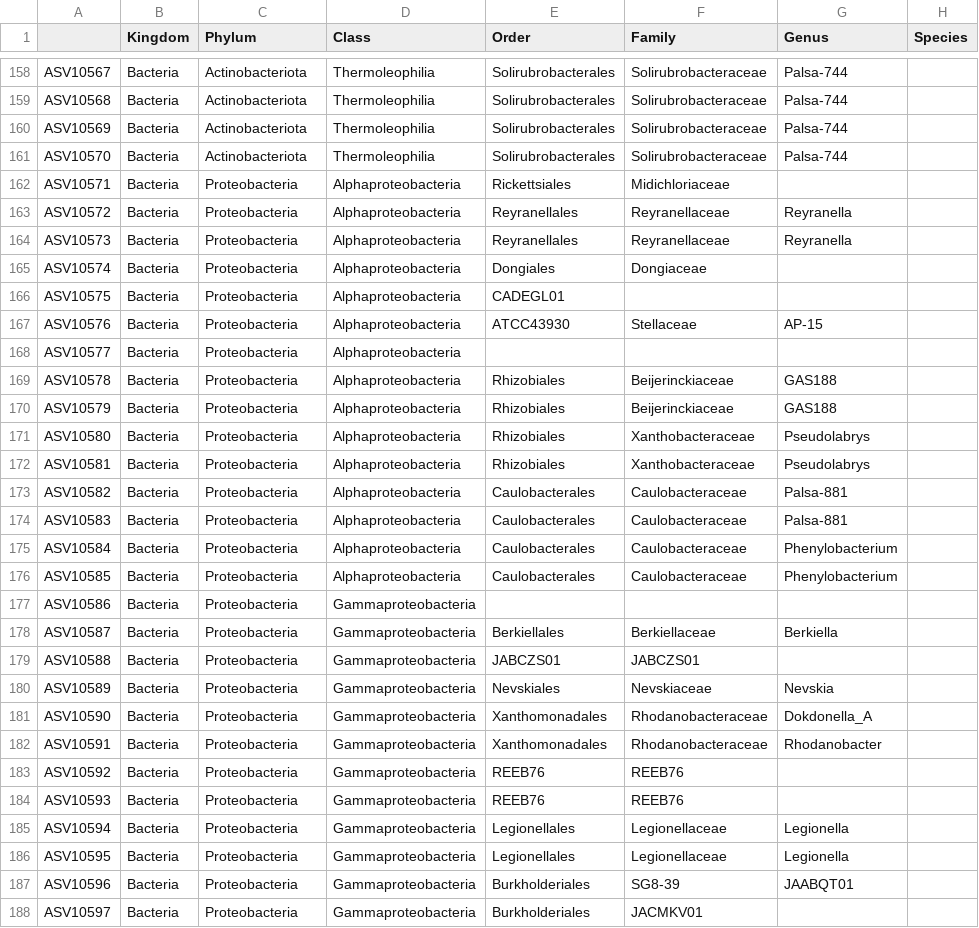
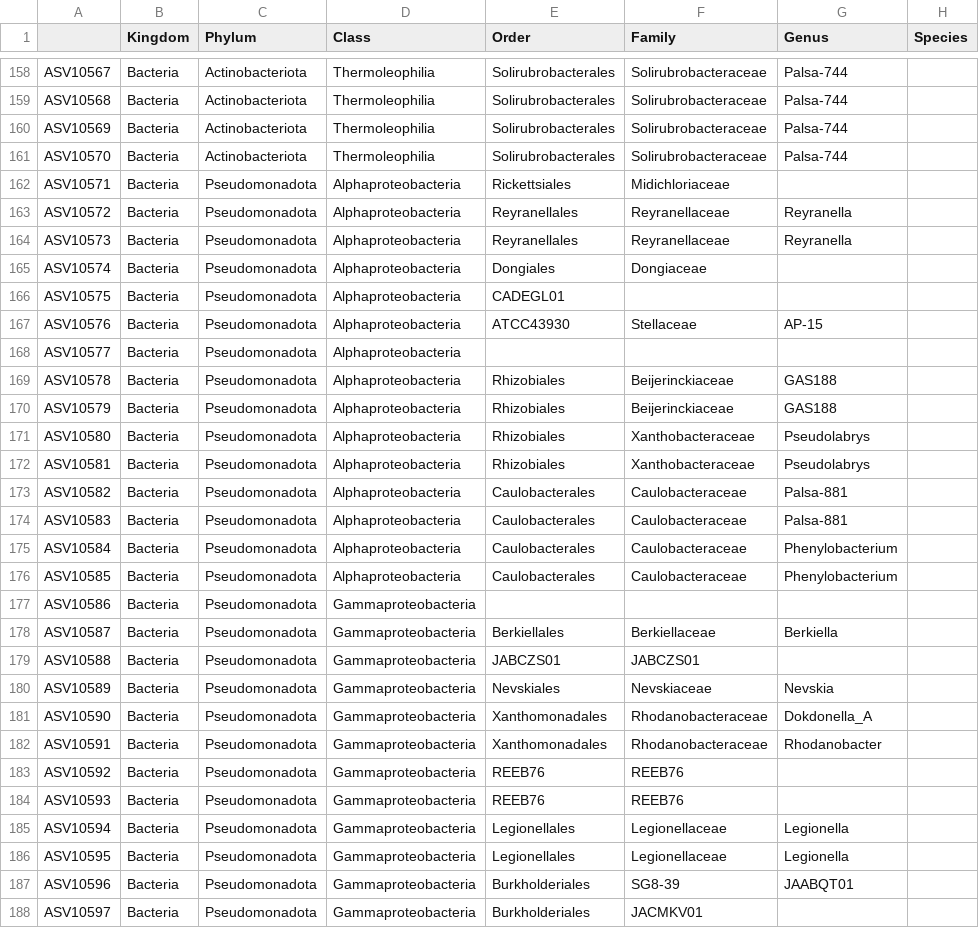
Before and after one commit to bodington/gc_16S, a CSV file: 01_data/gc_mag_tax.csv, drawn as a sheet; only a part is shown, gaps mark what is left out; the diff covers the shown part only.

```diff
--- a/01_data/gc_mag_tax.csv
+++ b/01_data/gc_mag_tax.csv
@@ -161,28 +161,28 @@ ASV10569,Bacteria,Actinobacteriota,Thermoleophilia,Solirubrobacterales,Solirubro
 ASV10570,Bacteria,Actinobacteriota,Thermoleophilia,Solirubrobacterales,Solirubrobacteraceae,Palsa-744,
-ASV10571,Bacteria,Proteobacteria,Alphaproteobacteria,Rickettsiales,Midichloriaceae,,
-ASV10572,Bacteria,Proteobacteria,Alphaproteobacteria,Reyranellales,Reyranellaceae,Reyranella,
-ASV10573,Bacteria,Proteobacteria,Alphaproteobacteria,Reyranellales,Reyranellaceae,Reyranella,
-ASV10574,Bacteria,Proteobacteria,Alphaproteobacteria,Dongiales,Dongiaceae,,
-ASV10575,Bacteria,Proteobacteria,Alphaproteobacteria,CADEGL01,,,
-ASV10576,Bacteria,Proteobacteria,Alphaproteobacteria,ATCC43930,Stellaceae,AP-15,
-ASV10577,Bacteria,Proteobacteria,Alphaproteobacteria,,,,
-ASV10578,Bacteria,Proteobacteria,Alphaproteobacteria,Rhizobiales,Beijerinckiaceae,GAS188,
-ASV10579,Bacteria,Proteobacteria,Alphaproteobacteria,Rhizobiales,Beijerinckiaceae,GAS188,
-ASV10580,Bacteria,Proteobacteria,Alphaproteobacteria,Rhizobiales,Xanthobacteraceae,Pseudolabrys,
-ASV10581,Bacteria,Proteobacteria,Alphaproteobacteria,Rhizobiales,Xanthobacteraceae,Pseudolabrys,
-ASV10582,Bacteria,Proteobacteria,Alphaproteobacteria,Caulobacterales,Caulobacteraceae,Palsa-881,
-ASV10583,Bacteria,Proteobacteria,Alphaproteobacteria,Caulobacterales,Caulobacteraceae,Palsa-881,
-ASV10584,Bacteria,Proteobacteria,Alphaproteobacteria,Caulobacterales,Caulobacteraceae,Phenylobacterium,
-ASV10585,Bacteria,Proteobacteria,Alphaproteobacteria,Caulobacterales,Caulobacteraceae,Phenylobacterium,
-ASV10586,Bacteria,Proteobacteria,Gammaproteobacteria,,,,
-ASV10587,Bacteria,Proteobacteria,Gammaproteobacteria,Berkiellales,Berkiellaceae,Berkiella,
-ASV10588,Bacteria,Proteobacteria,Gammaproteobacteria,JABCZS01,JABCZS01,,
-ASV10589,Bacteria,Proteobacteria,Gammaproteobacteria,Nevskiales,Nevskiaceae,Nevskia,
-ASV10590,Bacteria,Proteobacteria,Gammaproteobacteria,Xanthomonadales,Rhodanobacteraceae,Dokdonella_A,
-ASV10591,Bacteria,Proteobacteria,Gammaproteobacteria,Xanthomonadales,Rhodanobacteraceae,Rhodanobacter,
-ASV10592,Bacteria,Proteobacteria,Gammaproteobacteria,REEB76,REEB76,,
-ASV10593,Bacteria,Proteobacteria,Gammaproteobacteria,REEB76,REEB76,,
-ASV10594,Bacteria,Proteobacteria,Gammaproteobacteria,Legionellales,Legionellaceae,Legionella,
-ASV10595,Bacteria,Proteobacteria,Gammaproteobacteria,Legionellales,Legionellaceae,Legionella,
-ASV10596,Bacteria,Proteobacteria,Gammaproteobacteria,Burkholderiales,SG8-39,JAABQT01,
-ASV10597,Bacteria,Proteobacteria,Gammaproteobacteria,Burkholderiales,JACMKV01,,
+ASV10571,Bacteria,Pseudomonadota,Alphaproteobacteria,Rickettsiales,Midichloriaceae,,
+ASV10572,Bacteria,Pseudomonadota,Alphaproteobacteria,Reyranellales,Reyranellaceae,Reyranella,
+ASV10573,Bacteria,Pseudomonadota,Alphaproteobacteria,Reyranellales,Reyranellaceae,Reyranella,
+ASV10574,Bacteria,Pseudomonadota,Alphaproteobacteria,Dongiales,Dongiaceae,,
+ASV10575,Bacteria,Pseudomonadota,Alphaproteobacteria,CADEGL01,,,
+ASV10576,Bacteria,Pseudomonadota,Alphaproteobacteria,ATCC43930,Stellaceae,AP-15,
+ASV10577,Bacteria,Pseudomonadota,Alphaproteobacteria,,,,
+ASV10578,Bacteria,Pseudomonadota,Alphaproteobacteria,Rhizobiales,Beijerinckiaceae,GAS188,
+ASV10579,Bacteria,Pseudomonadota,Alphaproteobacteria,Rhizobiales,Beijerinckiaceae,GAS188,
+ASV10580,Bacteria,Pseudomonadota,Alphaproteobacteria,Rhizobiales,Xanthobacteraceae,Pseudolabrys,
+ASV10581,Bacteria,Pseudomonadota,Alphaproteobacteria,Rhizobiales,Xanthobacteraceae,Pseudolabrys,
+ASV10582,Bacteria,Pseudomonadota,Alphaproteobacteria,Caulobacterales,Caulobacteraceae,Palsa-881,
+ASV10583,Bacteria,Pseudomonadota,Alphaproteobacteria,Caulobacterales,Caulobacteraceae,Palsa-881,
+ASV10584,Bacteria,Pseudomonadota,Alphaproteobacteria,Caulobacterales,Caulobacteraceae,Phenylobacterium,
+ASV10585,Bacteria,Pseudomonadota,Alphaproteobacteria,Caulobacterales,Caulobacteraceae,Phenylobacterium,
+ASV10586,Bacteria,Pseudomonadota,Gammaproteobacteria,,,,
+ASV10587,Bacteria,Pseudomonadota,Gammaproteobacteria,Berkiellales,Berkiellaceae,Berkiella,
+ASV10588,Bacteria,Pseudomonadota,Gammaproteobacteria,JABCZS01,JABCZS01,,
+ASV10589,Bacteria,Pseudomonadota,Gammaproteobacteria,Nevskiales,Nevskiaceae,Nevskia,
+ASV10590,Bacteria,Pseudomonadota,Gammaproteobacteria,Xanthomonadales,Rhodanobacteraceae,Dokdonella_A,
+ASV10591,Bacteria,Pseudomonadota,Gammaproteobacteria,Xanthomonadales,Rhodanobacteraceae,Rhodanobacter,
+ASV10592,Bacteria,Pseudomonadota,Gammaproteobacteria,REEB76,REEB76,,
+ASV10593,Bacteria,Pseudomonadota,Gammaproteobacteria,REEB76,REEB76,,
+ASV10594,Bacteria,Pseudomonadota,Gammaproteobacteria,Legionellales,Legionellaceae,Legionella,
+ASV10595,Bacteria,Pseudomonadota,Gammaproteobacteria,Legionellales,Legionellaceae,Legionella,
+ASV10596,Bacteria,Pseudomonadota,Gammaproteobacteria,Burkholderiales,SG8-39,JAABQT01,
+ASV10597,Bacteria,Pseudomonadota,Gammaproteobacteria,Burkholderiales,JACMKV01,,
```
Also changed, not shown: 17 edited cells elsewhere in this file, 00_ref/phyloseq_metadata.csv, 02_out/alpha_diversity.csv, 11 other files.
